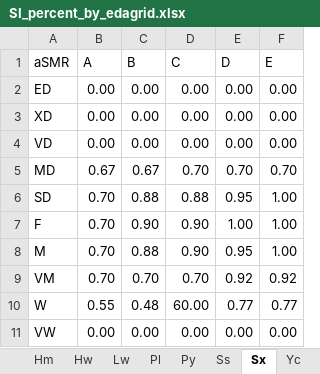
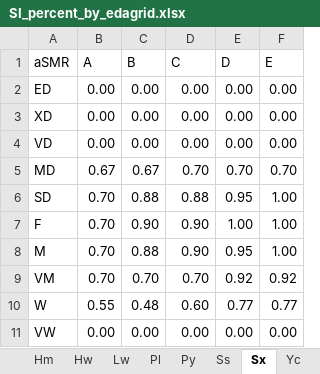
Before and after one commit to whmacken/SIBEC_Modelled, an Excel workbook: inputsGit/SI_percent_by_edagrid.xlsx, sheet Sx, drawn as a sheet; values as stored, in another font and other column widths than the file's, no borders; charts and pictures not drawn; the diff names each change by its address in the sheet, - before the commit and + after, or states it on an @@ line.

```diff
--- a/inputsGit/SI_percent_by_edagrid.xlsx (sheet Sx)
+++ b/inputsGit/SI_percent_by_edagrid.xlsx (sheet Sx)
-D10 (C): 60.00
+D10 (C): 0.60
```
Also changed, not shown: 1 other file.
